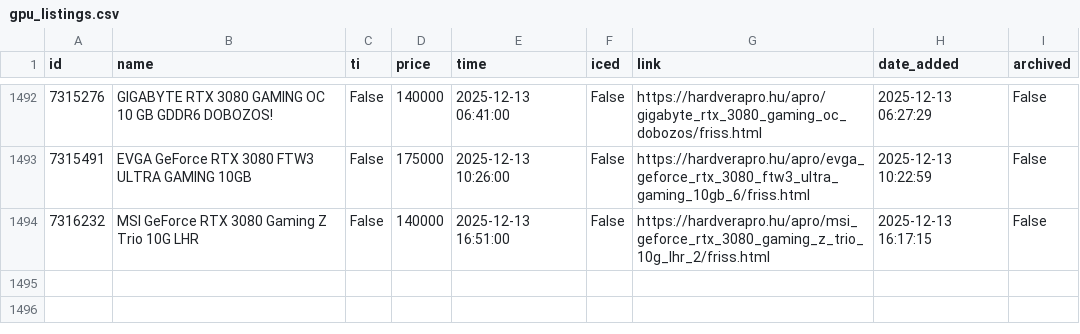
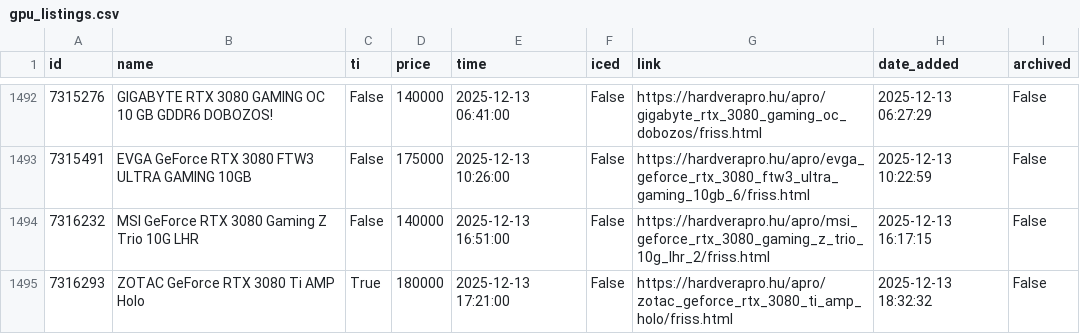
Before and after one commit to leviipope/scraping_hardverapro, a CSV file: gpu_listings.csv, drawn as a sheet; only a part is shown, gaps mark what is left out; the diff names each change by its address in the sheet, - before the commit and + after, or states it on an @@ line.

```diff
--- a/gpu_listings.csv
+++ b/gpu_listings.csv
+row 1495: 7316293 | ZOTAC GeForce RTX 3080 Ti AMP Holo | True | 180000 | 2025-12-13 17:21:00 | False | https://hardverapro.hu/apro/zotac_geforce_rtx_3080_ti_amp_holo/friss.html | 2025-12-13 18:32:32 | False
```
Also changed, not shown: 1 other file.
